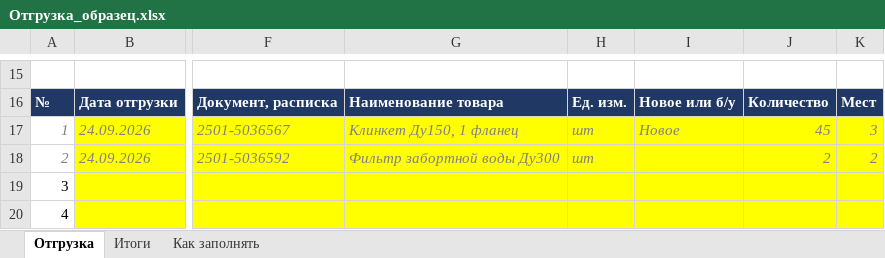
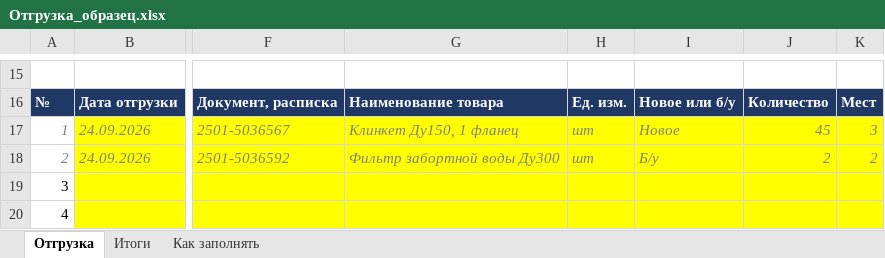
Before and after one commit to User26-2026/K-beauty-New, an Excel workbook: outputs/marine_equipment/Отгрузка_образец.xlsx, sheet Отгрузка, drawn as a sheet; only a part is shown, gaps mark what is left out; values as stored, in another font and other column widths than the file's, no borders; the diff names each change by its address in the sheet, - before the commit and + after, or states it on an @@ line.

```diff
--- a/outputs/marine_equipment/Отгрузка_образец.xlsx (sheet Отгрузка)
+++ b/outputs/marine_equipment/Отгрузка_образец.xlsx (sheet Отгрузка)
-I18: (empty)
+I18: Б/у
```
Also changed, not shown: outputs/marine_equipment/Отгрузки_факт.xlsx, 1 other file.
